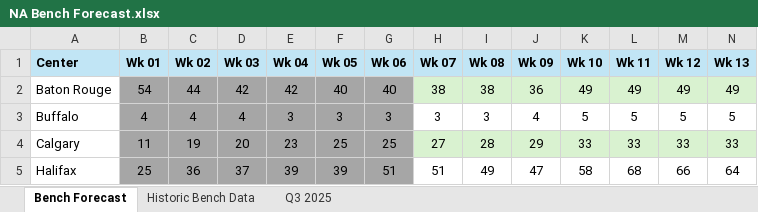
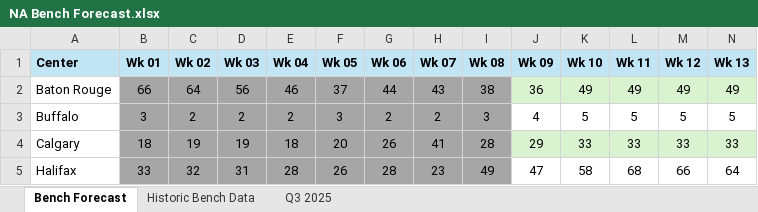
Before and after one commit to jaironaranjo-sudo/bench-forecast-dashboard, an Excel workbook: NA Bench Forecast.xlsx, sheet Bench Forecast, drawn as a sheet; only a part is shown; values as stored, in another font and other column widths than the file's, no borders; charts and pictures not drawn; the diff covers the shown part only; the diff names each change by its address in the sheet, - before the commit and + after, or states it on an @@ line.

Commit message:
data: update NA Bench Forecast — 2026-08-18 13:49

```diff
--- a/NA Bench Forecast.xlsx (sheet Bench Forecast)
+++ b/NA Bench Forecast.xlsx (sheet Bench Forecast)
-B2 (Wk 01): 54
+B2 (Wk 01): 66
-C2 (Wk 02): 44
+C2 (Wk 02): 64
-D2 (Wk 03): 42
+D2 (Wk 03): 56
-E2 (Wk 04): 42
+E2 (Wk 04): 46
-F2 (Wk 05): 40
+F2 (Wk 05): 37
-G2 (Wk 06): 40
+G2 (Wk 06): 44
-H2 (Wk 07): 38
+H2 (Wk 07): 43
-H2:I2 fill: #D9F2D0
+H2:I2 fill: #A6A6A6
-B3 (Wk 01): 4
+B3 (Wk 01): 3
-C3 (Wk 02): 4
+C3 (Wk 02): 2
-D3 (Wk 03): 4
+D3 (Wk 03): 2
-E3 (Wk 04): 3
+E3 (Wk 04): 2
-G3 (Wk 06): 3
+G3 (Wk 06): 2
-H3 (Wk 07): 3
+H3 (Wk 07): 2
-H3:I3 fill: none
+H3:I3 fill: #A6A6A6
-B4 (Wk 01): 11
+B4 (Wk 01): 18
-D4 (Wk 03): 20
+D4 (Wk 03): 19
-E4 (Wk 04): 23
+E4 (Wk 04): 18
-F4 (Wk 05): 25
+F4 (Wk 05): 20
-G4 (Wk 06): 25
+G4 (Wk 06): 26
-H4 (Wk 07): 27
+H4 (Wk 07): 41
-H4:I4 fill: #D9F2D0
+H4:I4 fill: #A6A6A6
-B5 (Wk 01): 25
+B5 (Wk 01): 33
-C5 (Wk 02): 36
+C5 (Wk 02): 32
-D5 (Wk 03): 37
+D5 (Wk 03): 31
-E5 (Wk 04): 39
+E5 (Wk 04): 28
-F5 (Wk 05): 39
+F5 (Wk 05): 26
-G5 (Wk 06): 51
+G5 (Wk 06): 28
-H5 (Wk 07): 51
+H5 (Wk 07): 23
-H5:I5 fill: none
+H5:I5 fill: #A6A6A6
```
Also changed, not shown: 27 edited cells and cell formats elsewhere in this sheet, sheet Q3 2025, sheet Historic Bench Data, charts or pictures.
